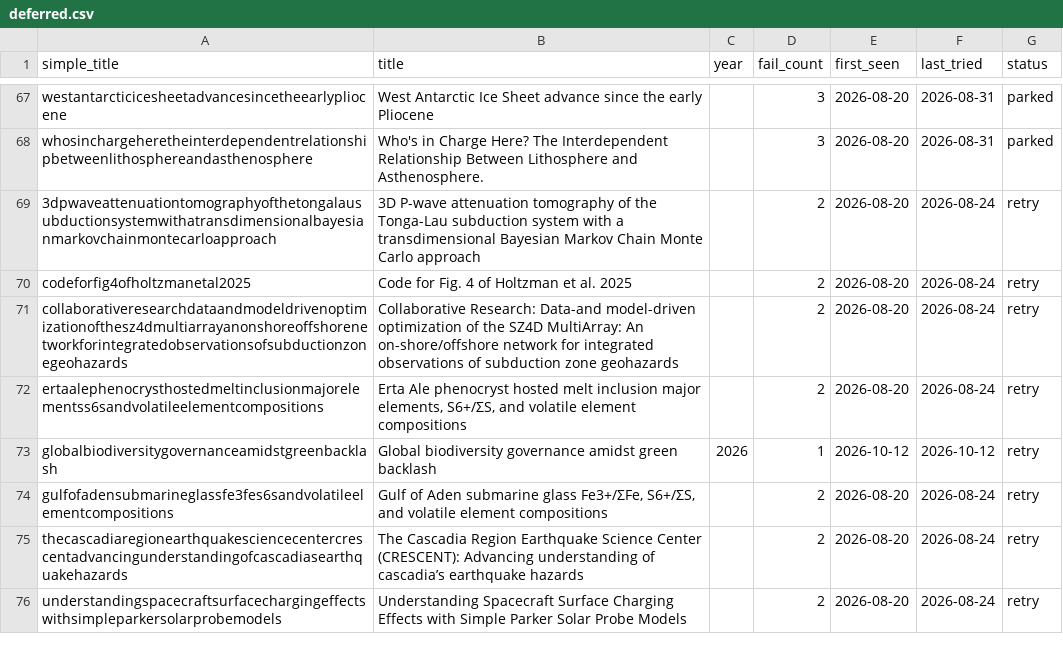
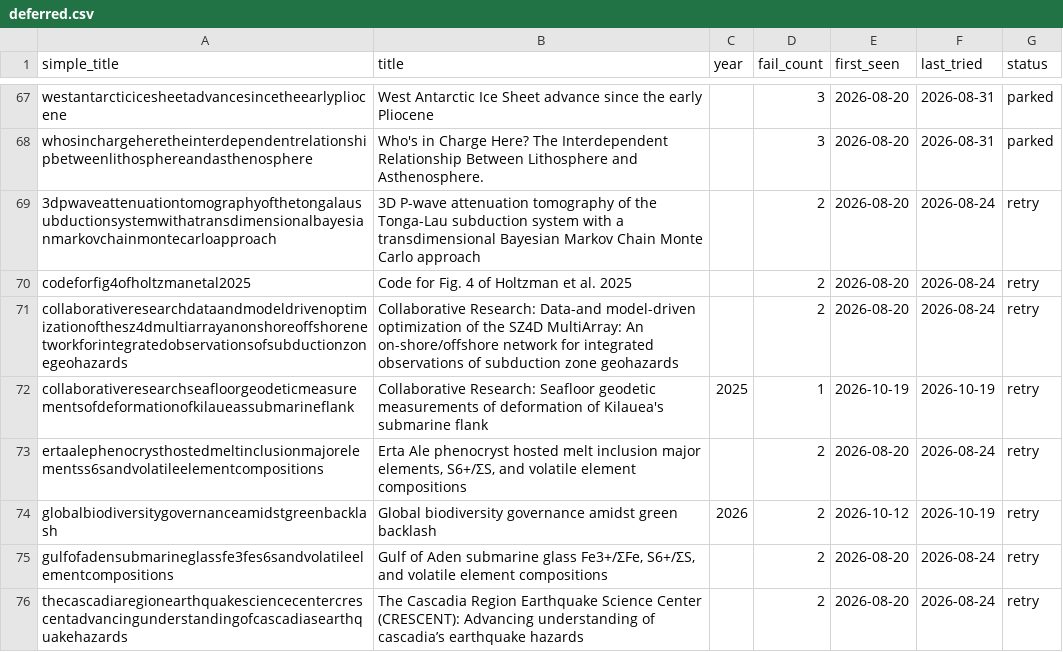
Before and after one commit to nau-ses-research/nau-ses-research.github.io, a CSV file: data/deferred.csv, drawn as a sheet; only a part is shown, gaps mark what is left out; the shorter side is filled out with more unchanged rows.

```diff
--- a/data/deferred.csv
+++ b/data/deferred.csv
@@ -71,4 +71,5 @@ codeforfig4ofholtzmanetal2025,Code for Fig. 4 of Holtzman et al. 2025,,2,2026-08
 collaborativeresearchdataandmodeldrivenoptimizationofthesz4dmultiarrayanonshoreoffshorenetworkforintegratedobservationsofsubductionzonegeohazards,Collaborative Research: Data-and model-driven optimization of the SZ4D MultiArray: An on-shore/offshore network for integrated observations of subduction zone geohazards,,2,2026-08-20,2026-08-24,retry
+collaborativeresearchseafloorgeodeticmeasurementsofdeformationofkilaueassubmarineflank,Collaborative Research: Seafloor geodetic measurements of deformation of Kilauea's submarine flank,2025,1,2026-10-19,2026-10-19,retry
 ertaalephenocrysthostedmeltinclusionmajorelementss6sandvolatileelementcompositions,"Erta Ale phenocryst hosted melt inclusion major elements, S6+/ΣS, and volatile element compositions",,2,2026-08-20,2026-08-24,retry
-globalbiodiversitygovernanceamidstgreenbacklash,Global biodiversity governance amidst green backlash,2026,1,2026-10-12,2026-10-12,retry
+globalbiodiversitygovernanceamidstgreenbacklash,Global biodiversity governance amidst green backlash,2026,2,2026-10-12,2026-10-19,retry
 gulfofadensubmarineglassfe3fes6sandvolatileelementcompositions,"Gulf of Aden submarine glass Fe3+/ΣFe, S6+/ΣS, and volatile element compositions",,2,2026-08-20,2026-08-24,retry
```
Also changed, not shown: data/publications.csv.
